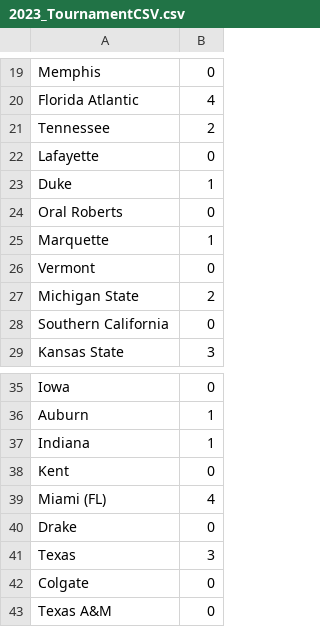
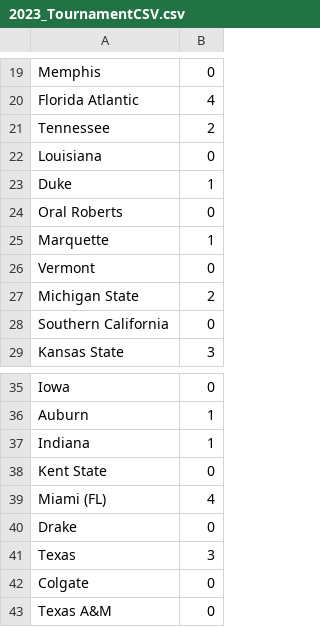
Before and after one commit to saimanishakavaramu/MarchMadnessMachingLearning, a CSV file: 2023_TournamentCSV.csv, drawn as a sheet; only a part is shown, gaps mark what is left out.

Commit message:
Added 2023 Data

```diff
--- a/2023_TournamentCSV.csv
+++ b/2023_TournamentCSV.csv
@@ -21,3 +21,3 @@ Florida Atlantic,4
 Tennessee,2
-Lafayette,0
+Louisiana,0
 Duke,1
@@ -37,3 +37,3 @@ Auburn,1
 Indiana,1
-Kent,0
+Kent State,0
 Miami (FL),4
```
Also changed, not shown: 1 other file.
